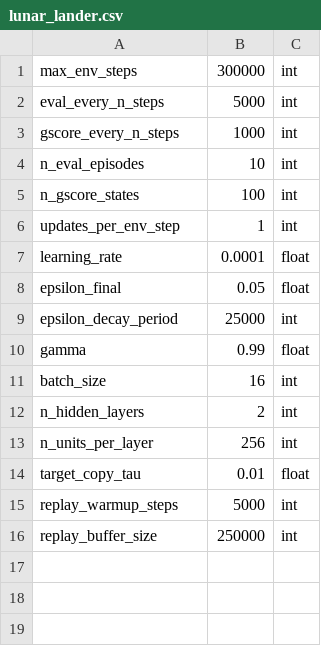
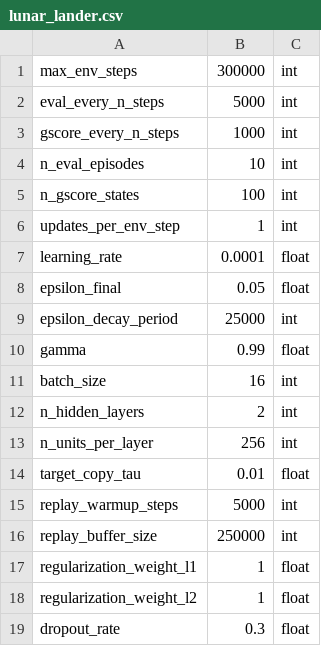
Before and after one commit to camall3n/actgen, a CSV file: hyperparams/lunar_lander.csv, drawn as a sheet.

```diff
--- a/hyperparams/lunar_lander.csv
+++ b/hyperparams/lunar_lander.csv
@@ -16 +16,4 @@ replay_warmup_steps,5000,int
 replay_buffer_size,250000,int
+regularization_weight_l1,1,float
+regularization_weight_l2,1,float
+dropout_rate,0.3,float
```
Also changed, not shown: hyperparams/defaults.csv, 4 other files.
